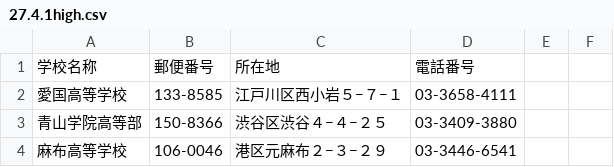
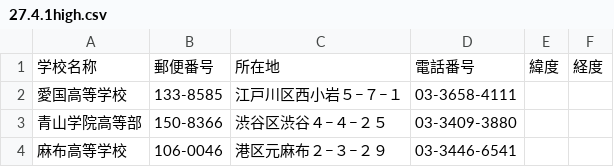
Before and after one commit to david3080/opendata_tokyo, a CSV file: education/27.4.1high.csv, drawn as a sheet; only a part is shown; the diff names each change by its address in the sheet, - before the commit and + after, or states it on an @@ line.

```diff
--- a/education/27.4.1high.csv
+++ b/education/27.4.1high.csv
-E1: (empty)
+E1: 緯度
-F1: (empty)
+F1: 経度
```
Also changed, not shown: education/27.4.1elementary.csv, education/27.4.1etc.csv, 1 other file.
